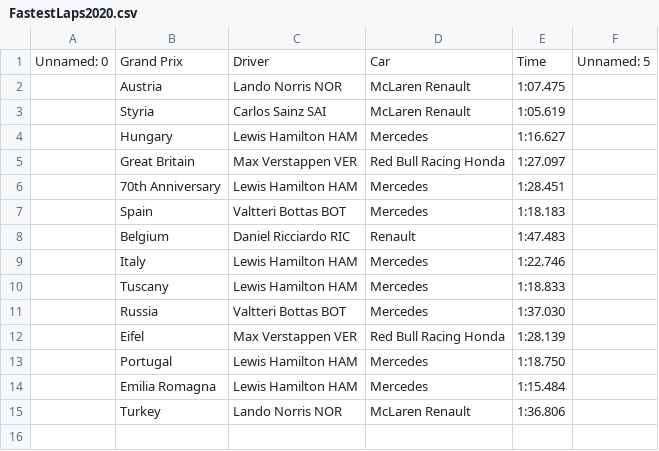
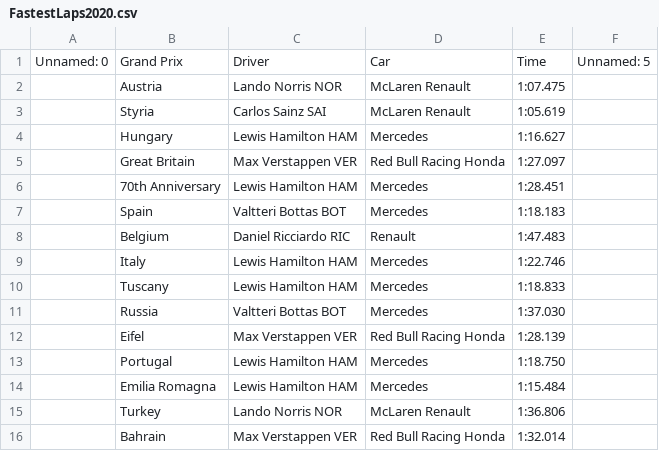
Before and after one commit to ExequielSchuster/F1DataAnalysis, a CSV file: data/FastestLaps/FastestLaps2020.csv, drawn as a sheet.

```diff
--- a/data/FastestLaps/FastestLaps2020.csv
+++ b/data/FastestLaps/FastestLaps2020.csv
@@ -15 +15,2 @@ Unnamed: 0,Grand Prix,Driver,Car,Time,Unnamed: 5
 ,Turkey,Lando  Norris  NOR,McLaren Renault,1:36.806,
+,Bahrain,Max  Verstappen  VER,Red Bull Racing Honda,1:32.014,
```
Also changed, not shown: data/Drivers/Drivers2020.csv, data/Races/Races2020.csv, 14 other files.
